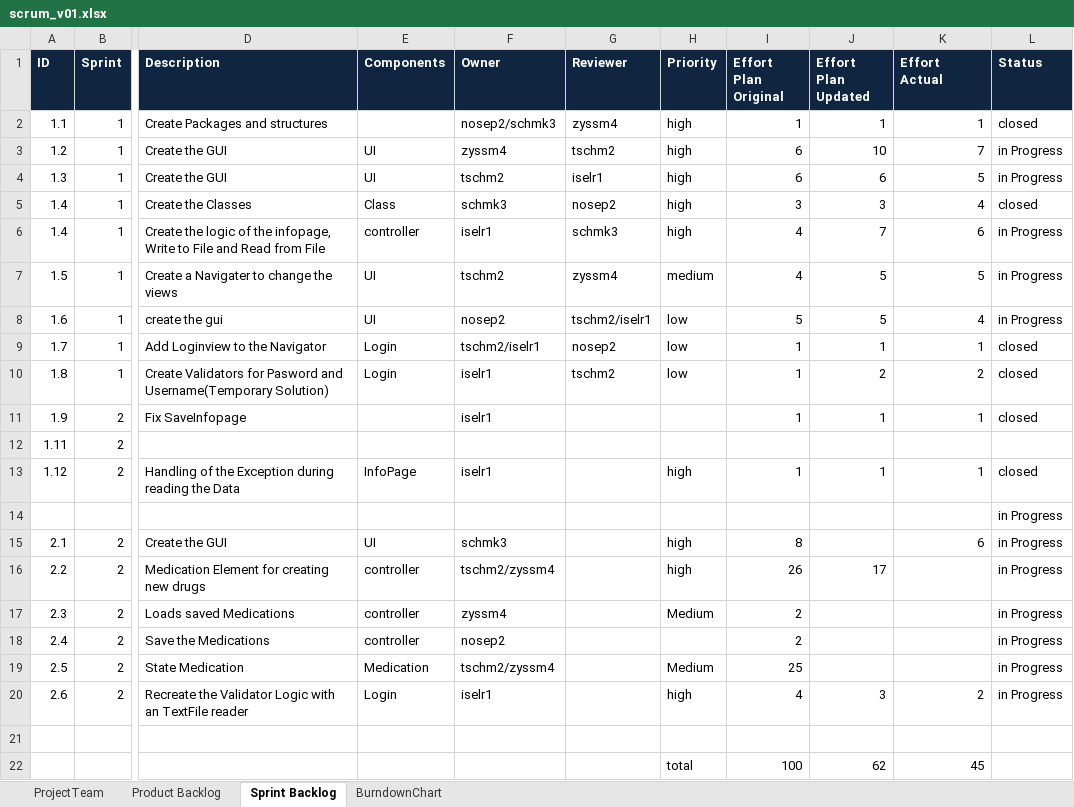
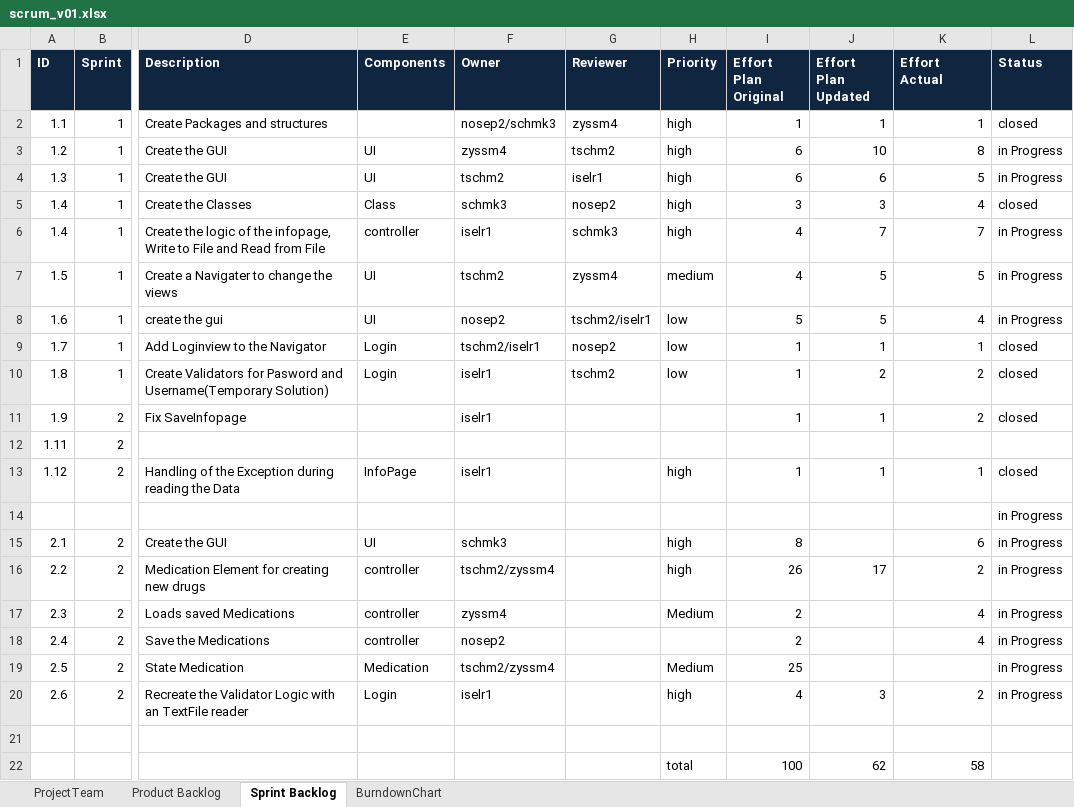
Before and after one commit to zyssm4/ch.bfh.btx8081.w2015.red, an Excel workbook: doc/Task10/scrum_v01.xlsx, sheet Sprint Backlog, drawn as a sheet; only a part is shown, gaps mark what is left out; values as stored, in another font and other column widths than the file's, no borders; the diff names each change by its address in the sheet, - before the commit and + after, or states it on an @@ line.

Commit message:
Scrum updated

```diff
--- a/doc/Task10/scrum_v01.xlsx (sheet Sprint Backlog)
+++ b/doc/Task10/scrum_v01.xlsx (sheet Sprint Backlog)
-K3 (Effort Actual): 7
+K3 (Effort Actual): 8
-K6 (Effort Actual): 6
+K6 (Effort Actual): 7
-K11 (Effort Actual): 1
+K11 (Effort Actual): 2
-K16 (Effort Actual): (empty)
+K16 (Effort Actual): 2
-K17:K18 (Effort Actual): (empty)
+K17:K18 (Effort Actual): 4
-K22 (Effort Actual): 45
+K22 (Effort Actual): 58
```
